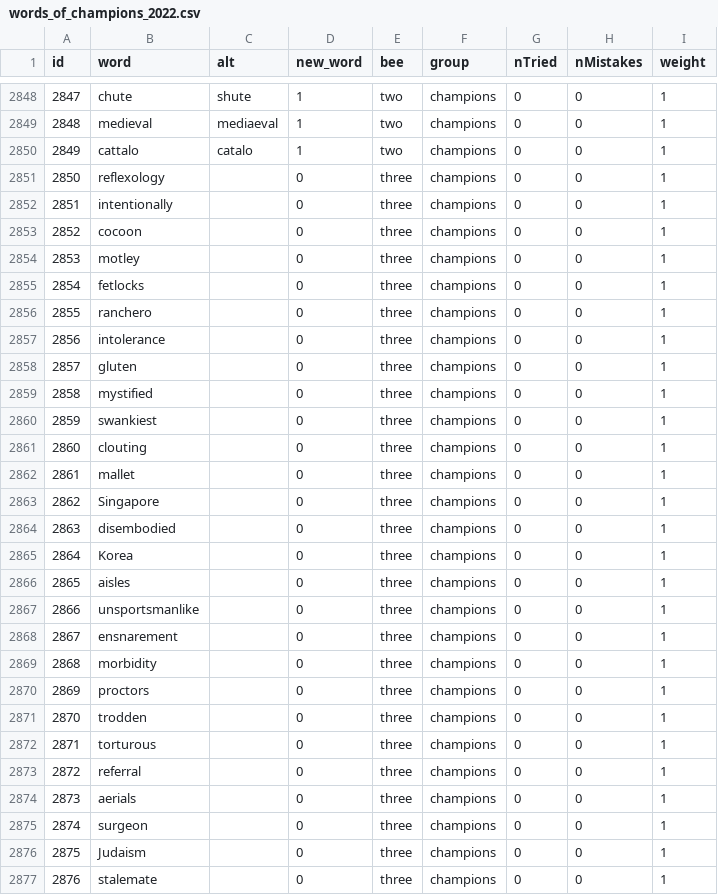
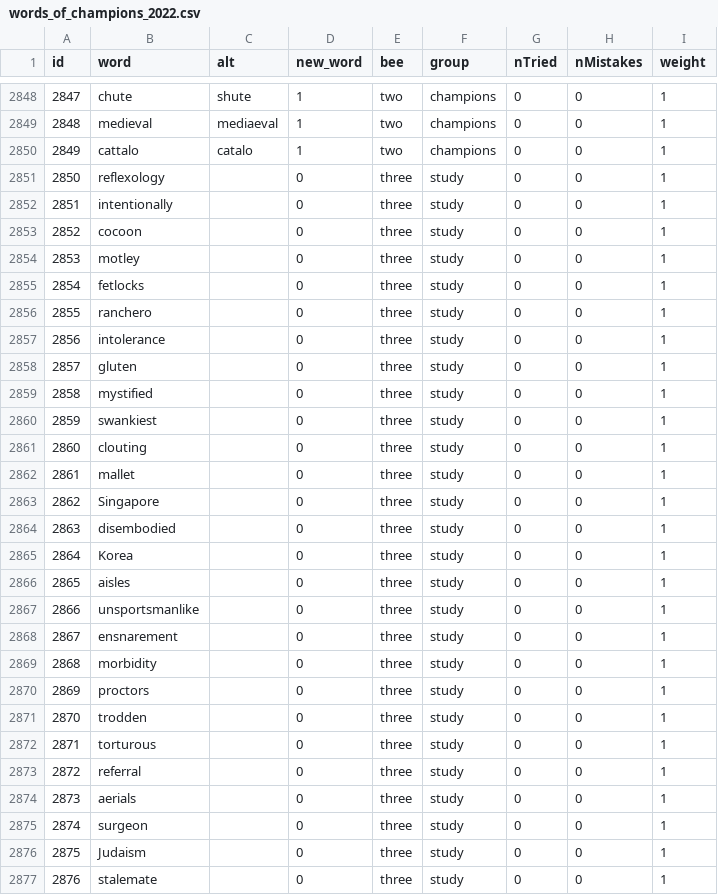
Before and after one commit to dolchan/WCK-spellingbee-data, a CSV file: data/words_of_champions_2022.csv, drawn as a sheet; only a part is shown, gaps mark what is left out; the diff covers the shown part only.

Commit message:
Update word list (2022)

```diff
--- a/data/words_of_champions_2022.csv
+++ b/data/words_of_champions_2022.csv
@@ -2850,28 +2850,28 @@ id,word,alt,new_word,bee,group,nTried,nMistakes,weight
 2849,cattalo,catalo,1,two,champions,0,0,1
-2850,reflexology,,0,three,champions,0,0,1
-2851,intentionally,,0,three,champions,0,0,1
-2852,cocoon,,0,three,champions,0,0,1
-2853,motley,,0,three,champions,0,0,1
-2854,fetlocks,,0,three,champions,0,0,1
-2855,ranchero,,0,three,champions,0,0,1
-2856,intolerance,,0,three,champions,0,0,1
-2857,gluten,,0,three,champions,0,0,1
-2858,mystified,,0,three,champions,0,0,1
-2859,swankiest,,0,three,champions,0,0,1
-2860,clouting,,0,three,champions,0,0,1
-2861,mallet,,0,three,champions,0,0,1
-2862,Singapore,,0,three,champions,0,0,1
-2863,disembodied,,0,three,champions,0,0,1
-2864,Korea,,0,three,champions,0,0,1
-2865,aisles,,0,three,champions,0,0,1
-2866,unsportsmanlike,,0,three,champions,0,0,1
-2867,ensnarement,,0,three,champions,0,0,1
-2868,morbidity,,0,three,champions,0,0,1
-2869,proctors,,0,three,champions,0,0,1
-2870,trodden,,0,three,champions,0,0,1
-2871,torturous,,0,three,champions,0,0,1
-2872,referral,,0,three,champions,0,0,1
-2873,aerials,,0,three,champions,0,0,1
-2874,surgeon,,0,three,champions,0,0,1
-2875,Judaism,,0,three,champions,0,0,1
-2876,stalemate,,0,three,champions,0,0,1
+2850,reflexology,,0,three,study,0,0,1
+2851,intentionally,,0,three,study,0,0,1
+2852,cocoon,,0,three,study,0,0,1
+2853,motley,,0,three,study,0,0,1
+2854,fetlocks,,0,three,study,0,0,1
+2855,ranchero,,0,three,study,0,0,1
+2856,intolerance,,0,three,study,0,0,1
+2857,gluten,,0,three,study,0,0,1
+2858,mystified,,0,three,study,0,0,1
+2859,swankiest,,0,three,study,0,0,1
+2860,clouting,,0,three,study,0,0,1
+2861,mallet,,0,three,study,0,0,1
+2862,Singapore,,0,three,study,0,0,1
+2863,disembodied,,0,three,study,0,0,1
+2864,Korea,,0,three,study,0,0,1
+2865,aisles,,0,three,study,0,0,1
+2866,unsportsmanlike,,0,three,study,0,0,1
+2867,ensnarement,,0,three,study,0,0,1
+2868,morbidity,,0,three,study,0,0,1
+2869,proctors,,0,three,study,0,0,1
+2870,trodden,,0,three,study,0,0,1
+2871,torturous,,0,three,study,0,0,1
+2872,referral,,0,three,study,0,0,1
+2873,aerials,,0,three,study,0,0,1
+2874,surgeon,,0,three,study,0,0,1
+2875,Judaism,,0,three,study,0,0,1
+2876,stalemate,,0,three,study,0,0,1
```
Also changed, not shown: 123 edited cells elsewhere in this file, data/words_of_extreme_2022.csv, 4 other files.
